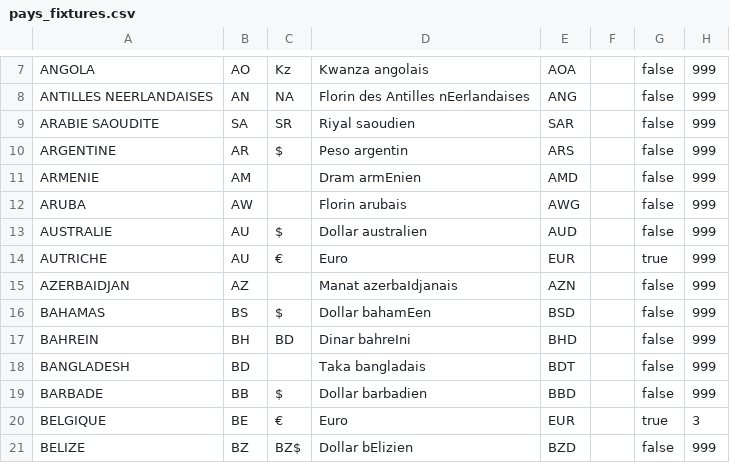
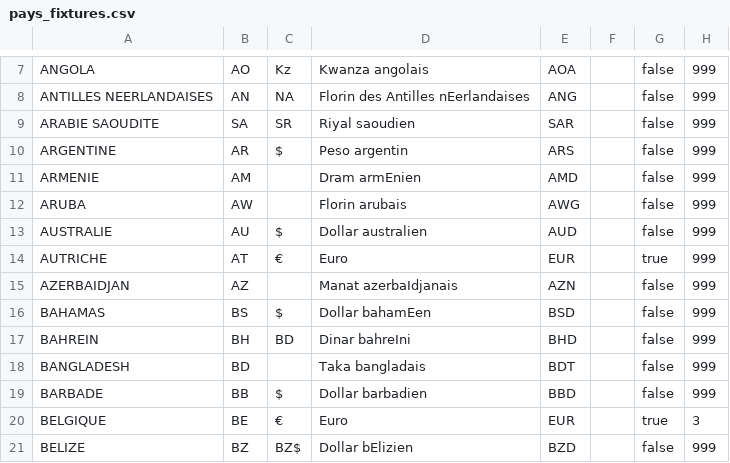
Before and after one commit to AlvesInfo/heron, a CSV file: apps/countries/data_fixtures/pays_fixtures.csv (was heron/data_fixtures/pays_fixtures.csv), drawn as a sheet; only a part is shown, gaps mark what is left out.

```diff
--- a/heron/data_fixtures/pays_fixtures.csv
+++ b/apps/countries/data_fixtures/pays_fixtures.csv
@@ -13,3 +13,3 @@ ARUBA;AW;;Florin arubais ;AWG;;false;999
 AUSTRALIE;AU;$;Dollar australien ;AUD;;false;999
-AUTRICHE;AU;€;Euro;EUR; ;true;999
+AUTRICHE;AT;€;Euro;EUR; ;true;999
 AZERBAIDJAN;AZ;;Manat azerbaIdjanais ;AZN;;false;999
```
Also changed, not shown: apps/periods/data_fixtures/periodes_fixtures.csv, 6 other files.
